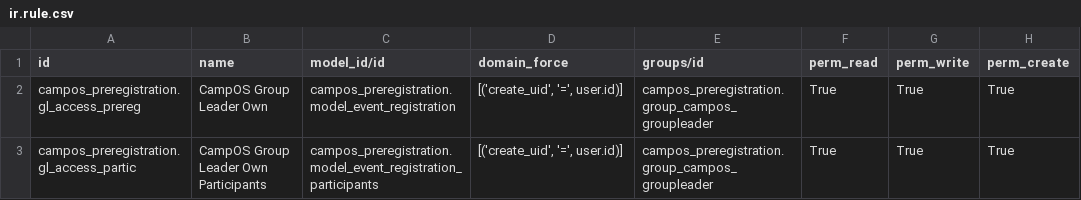
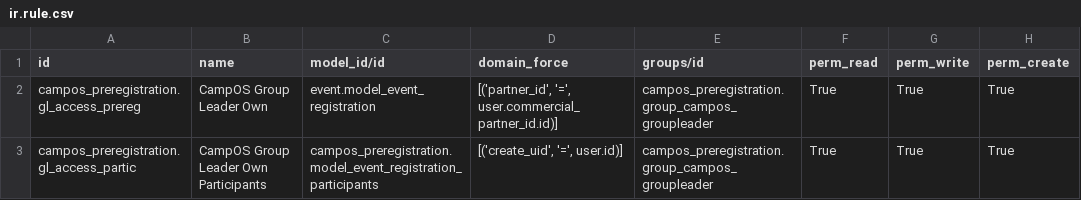
Before and after one commit to sl2017/campos, a CSV file: campos_preregistration/security/ir.rule.csv, drawn as a sheet; only a part is shown; the diff names each change by its address in the sheet, - before the commit and + after, or states it on an @@ line.

```diff
--- a/campos_preregistration/security/ir.rule.csv
+++ b/campos_preregistration/security/ir.rule.csv
-C2 (model_id/id): campos_preregistration.model_event_registration
+C2 (model_id/id): event.model_event_registration
-D2 (domain_force): [('create_uid', '=', user.id)]
+D2 (domain_force): [('partner_id', '=', user.commercial_partner_id.id)]
```
Also changed, not shown: 6 other files.
